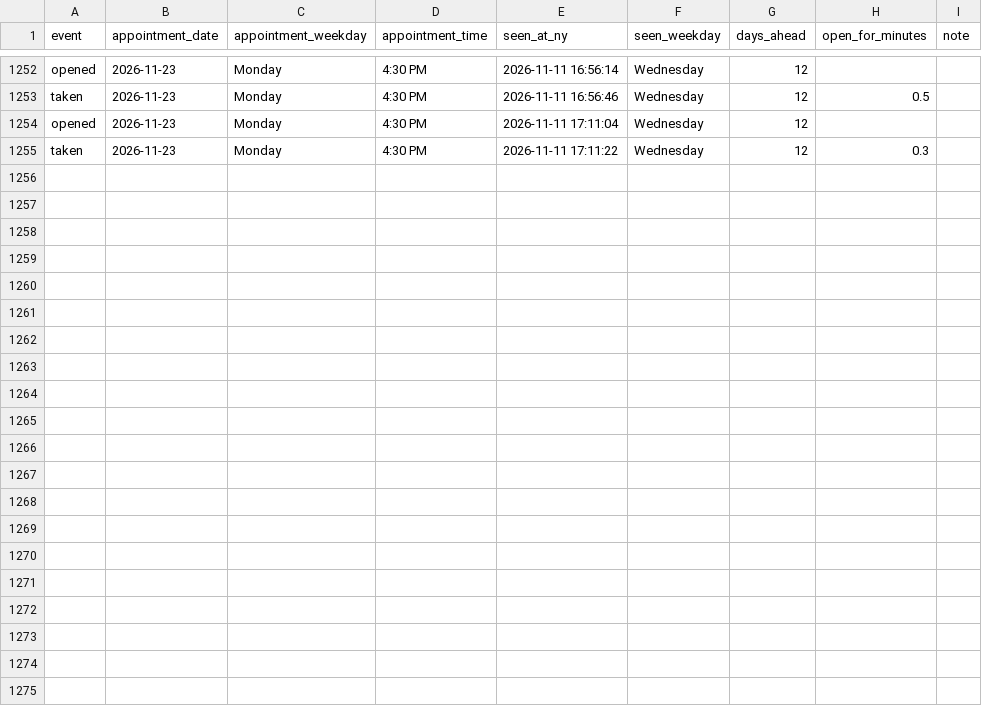
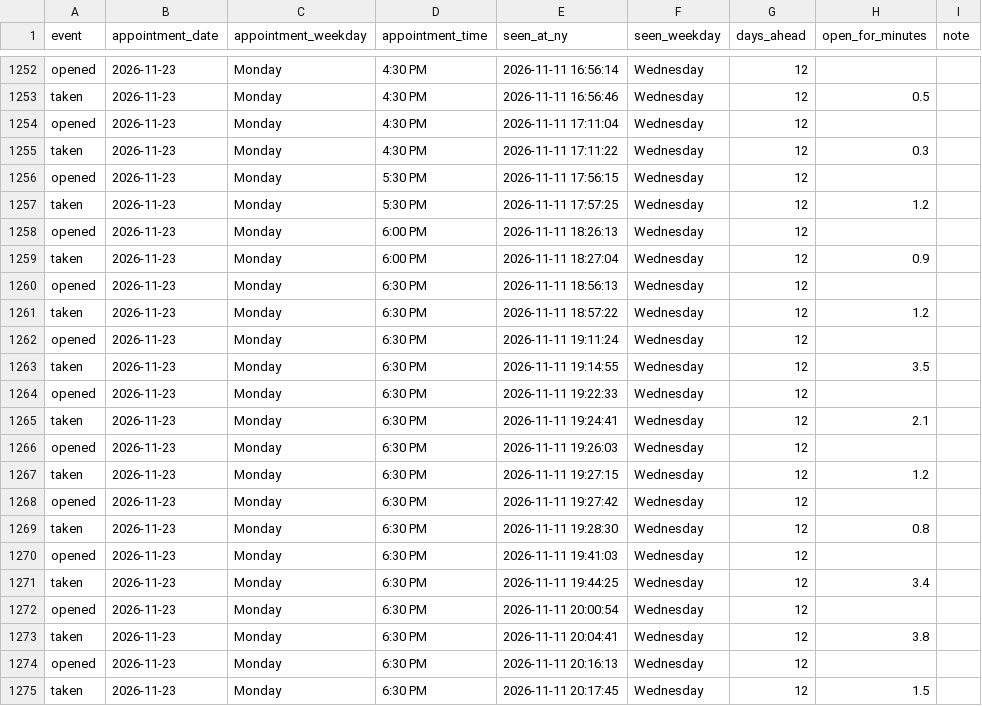
Before and after one commit to striker818/ch-booker, a CSV file: ch_openings_chromehearts.csv, drawn as a sheet; only a part is shown, gaps mark what is left out.

```diff
--- a/ch_openings_chromehearts.csv
+++ b/ch_openings_chromehearts.csv
@@ -1255 +1255,21 @@ opened,2026-11-23,Monday,4:30 PM,2026-11-11 17:11:04,Wednesday,12,,
 taken,2026-11-23,Monday,4:30 PM,2026-11-11 17:11:22,Wednesday,12,0.3,
+opened,2026-11-23,Monday,5:30 PM,2026-11-11 17:56:15,Wednesday,12,,
+taken,2026-11-23,Monday,5:30 PM,2026-11-11 17:57:25,Wednesday,12,1.2,
+opened,2026-11-23,Monday,6:00 PM,2026-11-11 18:26:13,Wednesday,12,,
+taken,2026-11-23,Monday,6:00 PM,2026-11-11 18:27:04,Wednesday,12,0.9,
+opened,2026-11-23,Monday,6:30 PM,2026-11-11 18:56:13,Wednesday,12,,
+taken,2026-11-23,Monday,6:30 PM,2026-11-11 18:57:22,Wednesday,12,1.2,
+opened,2026-11-23,Monday,6:30 PM,2026-11-11 19:11:24,Wednesday,12,,
+taken,2026-11-23,Monday,6:30 PM,2026-11-11 19:14:55,Wednesday,12,3.5,
+opened,2026-11-23,Monday,6:30 PM,2026-11-11 19:22:33,Wednesday,12,,
+taken,2026-11-23,Monday,6:30 PM,2026-11-11 19:24:41,Wednesday,12,2.1,
+opened,2026-11-23,Monday,6:30 PM,2026-11-11 19:26:03,Wednesday,12,,
+taken,2026-11-23,Monday,6:30 PM,2026-11-11 19:27:15,Wednesday,12,1.2,
+opened,2026-11-23,Monday,6:30 PM,2026-11-11 19:27:42,Wednesday,12,,
+taken,2026-11-23,Monday,6:30 PM,2026-11-11 19:28:30,Wednesday,12,0.8,
+opened,2026-11-23,Monday,6:30 PM,2026-11-11 19:41:03,Wednesday,12,,
+taken,2026-11-23,Monday,6:30 PM,2026-11-11 19:44:25,Wednesday,12,3.4,
+opened,2026-11-23,Monday,6:30 PM,2026-11-11 20:00:54,Wednesday,12,,
+taken,2026-11-23,Monday,6:30 PM,2026-11-11 20:04:41,Wednesday,12,3.8,
+opened,2026-11-23,Monday,6:30 PM,2026-11-11 20:16:13,Wednesday,12,,
+taken,2026-11-23,Monday,6:30 PM,2026-11-11 20:17:45,Wednesday,12,1.5,
```
Also changed, not shown: 1 other file.
